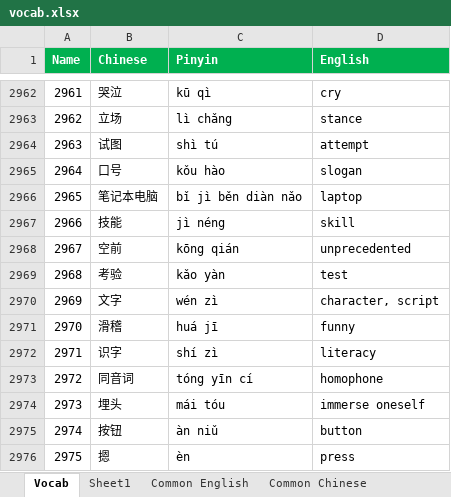
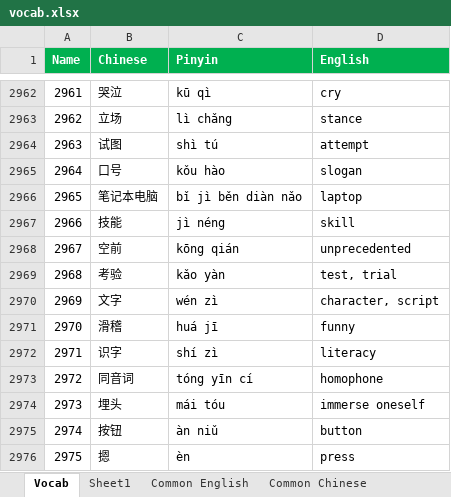
Before and after one commit to notkarenyi/chinese-practice, an Excel workbook: r/vocab.xlsx, sheet Vocab, drawn as a sheet; only a part is shown, gaps mark what is left out; values as stored, in another font and other column widths than the file's, no borders; conditional formats not drawn; the diff covers the shown part only; the diff names each change by its address in the sheet, - before the commit and + after, or states it on an @@ line.

Commit message:
Update vocab.xlsx

```diff
--- a/r/vocab.xlsx (sheet Vocab)
+++ b/r/vocab.xlsx (sheet Vocab)
-D2969 (English): test
+D2969 (English): test, trial
```
Also changed, not shown: 91 added rows and 5 edited cells elsewhere in this sheet, sheet Sheet1.
